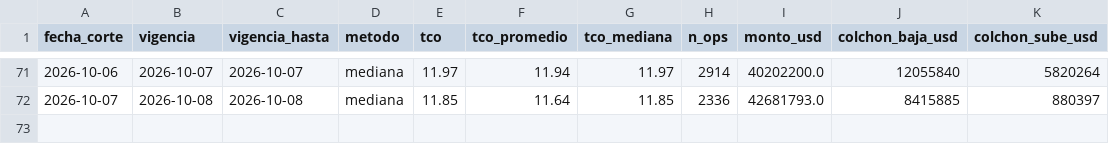
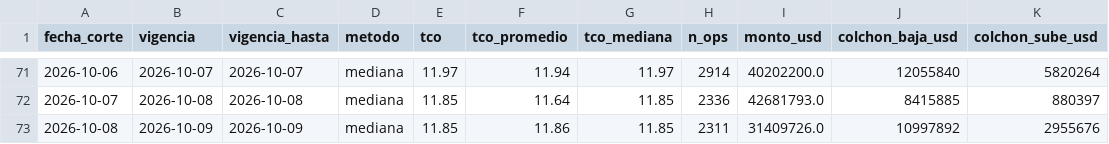
Before and after one commit to acamperob/bcb-tco, a CSV file: data/total.csv, drawn as a sheet; only a part is shown, gaps mark what is left out; the diff names each change by its address in the sheet, - before the commit and + after, or states it on an @@ line.

```diff
--- a/data/total.csv
+++ b/data/total.csv
+row 73: 2026-10-08 | 2026-10-09 | 2026-10-09 | mediana | 11.85 | 11.86 | 11.85 | 2311 | 31409726.0 | 10997892 | 2955676
```
Also changed, not shown: data/diario.csv, data/verificacion.csv, 4 other files.
